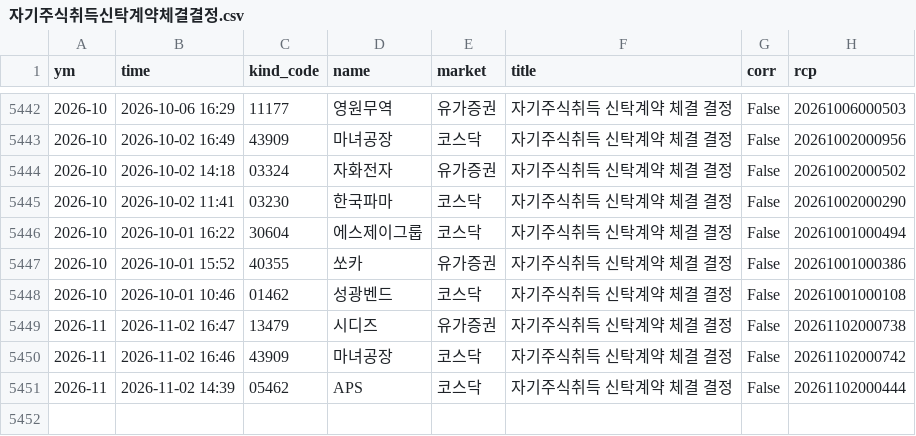
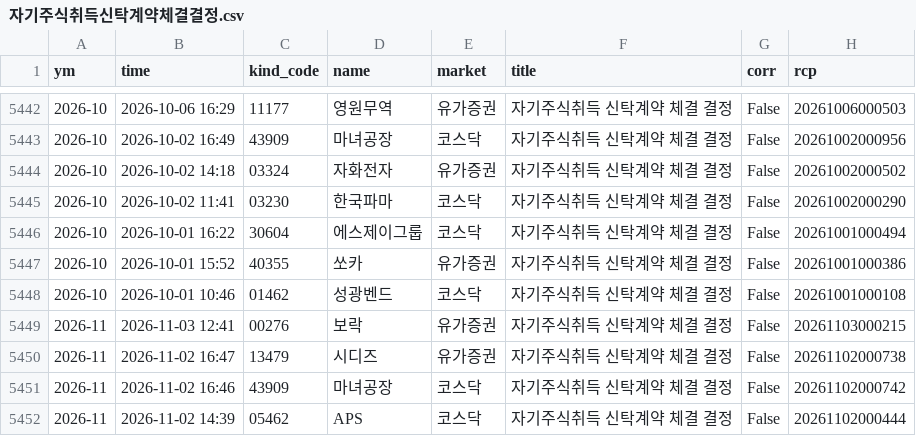
Before and after one commit to joselee63/joselee63.github.io, a CSV file: alpha/kind/자기주식취득신탁계약체결결정.csv, drawn as a sheet; only a part is shown, gaps mark what is left out; the diff names each change by its address in the sheet, - before the commit and + after, or states it on an @@ line.

```diff
--- a/alpha/kind/자기주식취득신탁계약체결결정.csv
+++ b/alpha/kind/자기주식취득신탁계약체결결정.csv
+row 5449: 2026-11 | 2026-11-03 12:41 | 00276 | 보락 | 유가증권 | 자기주식취득 신탁계약 체결 결정 | False | 20261103000215
```
Also changed, not shown: alpha/kind/자기주식취득결정.csv, alpha/reports/hk_2026.csv, 4 other files.
